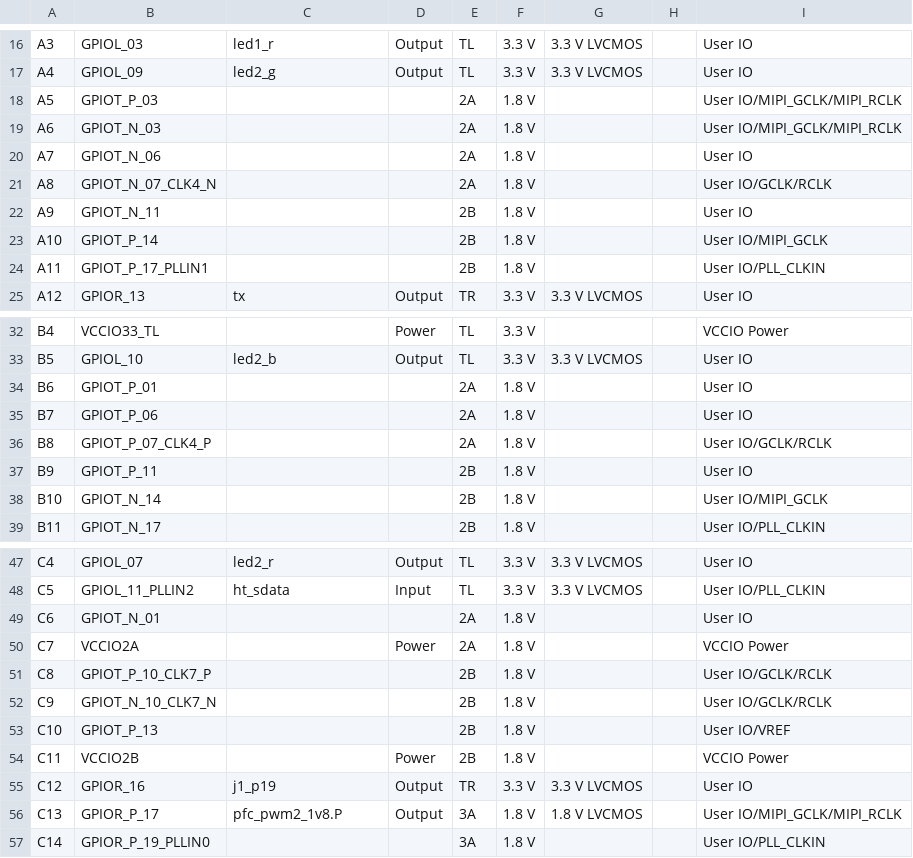
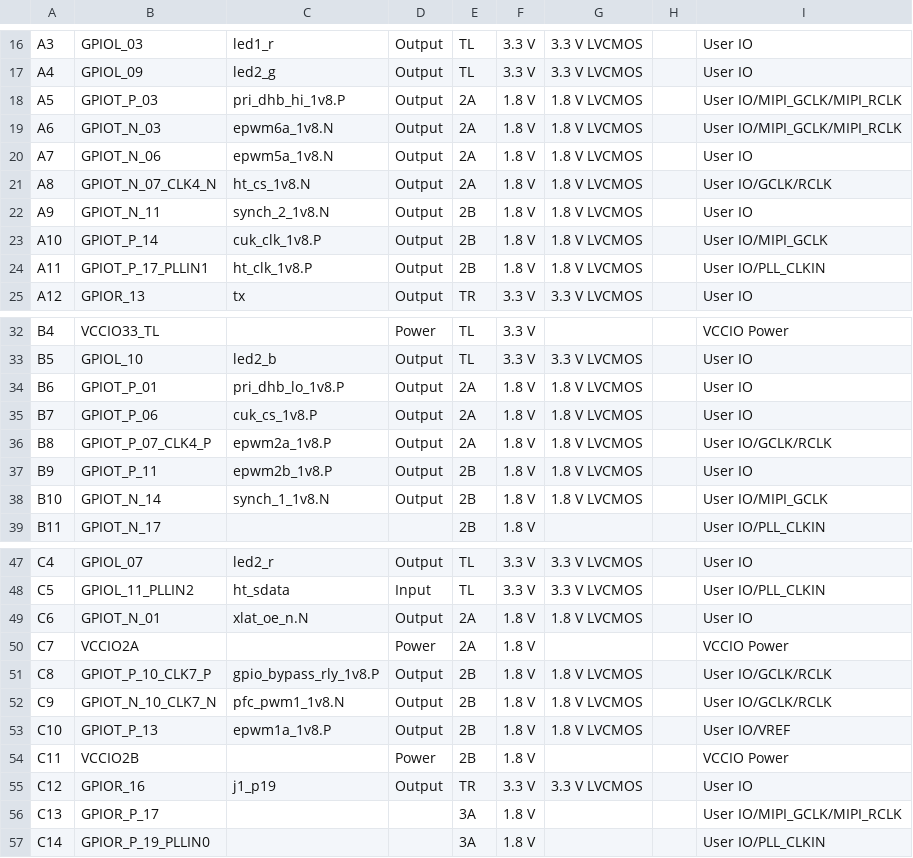
Before and after one commit to johonkanen/ti60f225_tube_psu_control_card, a CSV file: efinity/pinplan/build/outflow/ti60f225_pinplan.pinout.csv, drawn as a sheet; only a part is shown, gaps mark what is left out; the diff covers the shown part only.

```diff
--- a/efinity/pinplan/build/outflow/ti60f225_pinplan.pinout.csv
+++ b/efinity/pinplan/build/outflow/ti60f225_pinplan.pinout.csv
@@ -17,9 +17,9 @@ A3,GPIOL_03,led1_r,Output,TL,3.3 V,3.3 V LVCMOS,,User IO
 A4,GPIOL_09,led2_g,Output,TL,3.3 V,3.3 V LVCMOS,,User IO
-A5,GPIOT_P_03,,,2A,1.8 V,,,User IO/MIPI_GCLK/MIPI_RCLK
-A6,GPIOT_N_03,,,2A,1.8 V,,,User IO/MIPI_GCLK/MIPI_RCLK
-A7,GPIOT_N_06,,,2A,1.8 V,,,User IO
-A8,GPIOT_N_07_CLK4_N,,,2A,1.8 V,,,User IO/GCLK/RCLK
-A9,GPIOT_N_11,,,2B,1.8 V,,,User IO
-A10,GPIOT_P_14,,,2B,1.8 V,,,User IO/MIPI_GCLK
-A11,GPIOT_P_17_PLLIN1,,,2B,1.8 V,,,User IO/PLL_CLKIN
+A5,GPIOT_P_03,pri_dhb_hi_1v8.P,Output,2A,1.8 V,1.8 V LVCMOS,,User IO/MIPI_GCLK/MIPI_RCLK
+A6,GPIOT_N_03,epwm6a_1v8.N,Output,2A,1.8 V,1.8 V LVCMOS,,User IO/MIPI_GCLK/MIPI_RCLK
+A7,GPIOT_N_06,epwm5a_1v8.N,Output,2A,1.8 V,1.8 V LVCMOS,,User IO
+A8,GPIOT_N_07_CLK4_N,ht_cs_1v8.N,Output,2A,1.8 V,1.8 V LVCMOS,,User IO/GCLK/RCLK
+A9,GPIOT_N_11,synch_2_1v8.N,Output,2B,1.8 V,1.8 V LVCMOS,,User IO
+A10,GPIOT_P_14,cuk_clk_1v8.P,Output,2B,1.8 V,1.8 V LVCMOS,,User IO/MIPI_GCLK
+A11,GPIOT_P_17_PLLIN1,ht_clk_1v8.P,Output,2B,1.8 V,1.8 V LVCMOS,,User IO/PLL_CLKIN
 A12,GPIOR_13,tx,Output,TR,3.3 V,3.3 V LVCMOS,,User IO
@@ -33,7 +33,7 @@ B4,VCCIO33_TL,,Power,TL,3.3 V,,,VCCIO Power
 B5,GPIOL_10,led2_b,Output,TL,3.3 V,3.3 V LVCMOS,,User IO
-B6,GPIOT_P_01,,,2A,1.8 V,,,User IO
-B7,GPIOT_P_06,,,2A,1.8 V,,,User IO
-B8,GPIOT_P_07_CLK4_P,,,2A,1.8 V,,,User IO/GCLK/RCLK
-B9,GPIOT_P_11,,,2B,1.8 V,,,User IO
-B10,GPIOT_N_14,,,2B,1.8 V,,,User IO/MIPI_GCLK
+B6,GPIOT_P_01,pri_dhb_lo_1v8.P,Output,2A,1.8 V,1.8 V LVCMOS,,User IO
+B7,GPIOT_P_06,cuk_cs_1v8.P,Output,2A,1.8 V,1.8 V LVCMOS,,User IO
+B8,GPIOT_P_07_CLK4_P,epwm2a_1v8.P,Output,2A,1.8 V,1.8 V LVCMOS,,User IO/GCLK/RCLK
+B9,GPIOT_P_11,epwm2b_1v8.P,Output,2B,1.8 V,1.8 V LVCMOS,,User IO
+B10,GPIOT_N_14,synch_1_1v8.N,Output,2B,1.8 V,1.8 V LVCMOS,,User IO/MIPI_GCLK
 B11,GPIOT_N_17,,,2B,1.8 V,,,User IO/PLL_CLKIN
@@ -48,10 +48,10 @@ C4,GPIOL_07,led2_r,Output,TL,3.3 V,3.3 V LVCMOS,,User IO
 C5,GPIOL_11_PLLIN2,ht_sdata,Input,TL,3.3 V,3.3 V LVCMOS,,User IO/PLL_CLKIN
-C6,GPIOT_N_01,,,2A,1.8 V,,,User IO
+C6,GPIOT_N_01,xlat_oe_n.N,Output,2A,1.8 V,1.8 V LVCMOS,,User IO
 C7,VCCIO2A,,Power,2A,1.8 V,,,VCCIO Power
-C8,GPIOT_P_10_CLK7_P,,,2B,1.8 V,,,User IO/GCLK/RCLK
-C9,GPIOT_N_10_CLK7_N,,,2B,1.8 V,,,User IO/GCLK/RCLK
-C10,GPIOT_P_13,,,2B,1.8 V,,,User IO/VREF
+C8,GPIOT_P_10_CLK7_P,gpio_bypass_rly_1v8.P,Output,2B,1.8 V,1.8 V LVCMOS,,User IO/GCLK/RCLK
+C9,GPIOT_N_10_CLK7_N,pfc_pwm1_1v8.N,Output,2B,1.8 V,1.8 V LVCMOS,,User IO/GCLK/RCLK
+C10,GPIOT_P_13,epwm1a_1v8.P,Output,2B,1.8 V,1.8 V LVCMOS,,User IO/VREF
 C11,VCCIO2B,,Power,2B,1.8 V,,,VCCIO Power
 C12,GPIOR_16,j1_p19,Output,TR,3.3 V,3.3 V LVCMOS,,User IO
-C13,GPIOR_P_17,pfc_pwm2_1v8.P,Output,3A,1.8 V,1.8 V LVCMOS,,User IO/MIPI_GCLK/MIPI_RCLK
+C13,GPIOR_P_17,,,3A,1.8 V,,,User IO/MIPI_GCLK/MIPI_RCLK
 C14,GPIOR_P_19_PLLIN0,,,3A,1.8 V,,,User IO/PLL_CLKIN
```
Also changed, not shown: 52 edited cells elsewhere in this file, reference/pin_assignment.csv, 12 other files.
